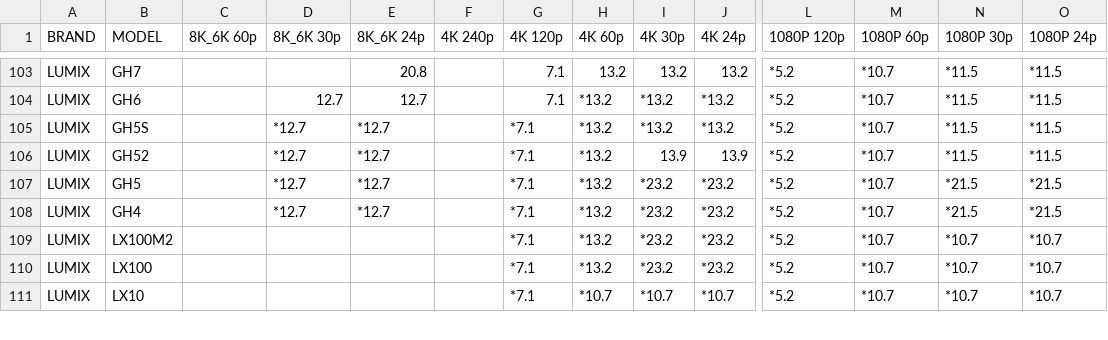
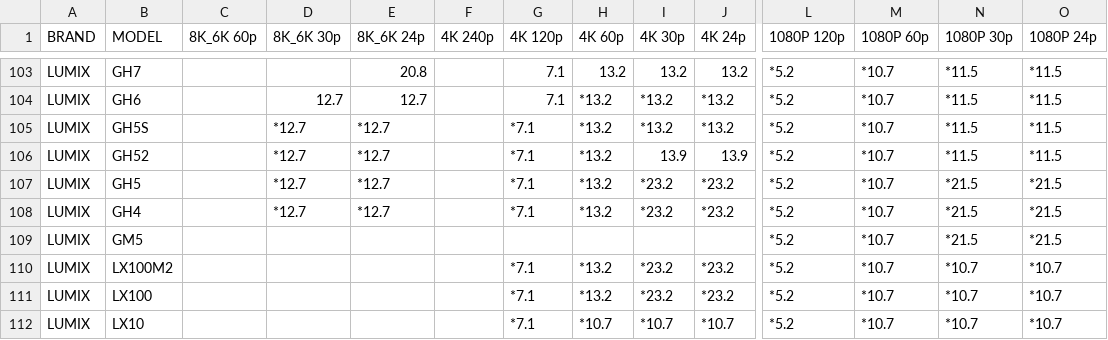
Before and after one commit to NiYien/docs, a CSV file: Update/frame_readout/frame_readout_time.csv, drawn as a sheet; only a part is shown, gaps mark what is left out; rows hold the shown columns only; the diff names each change by its address in the sheet, - before the commit and + after, or states it on an @@ line.

```diff
--- a/Update/frame_readout/frame_readout_time.csv
+++ b/Update/frame_readout/frame_readout_time.csv
+row 109: LUMIX | GM5 |  |  |  |  |  |  |  |  | *5.2 | *10.7 | *21.5 | *21.5
```
Also changed, not shown: 4 other files.
